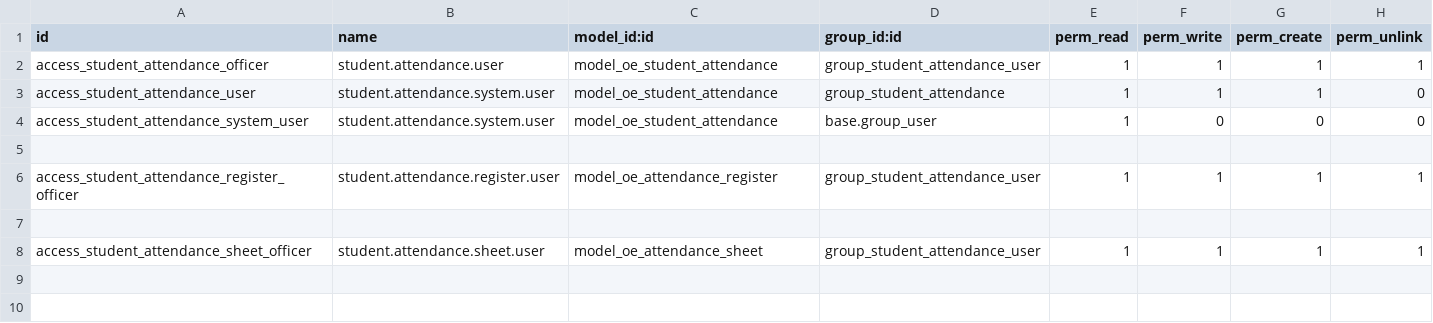
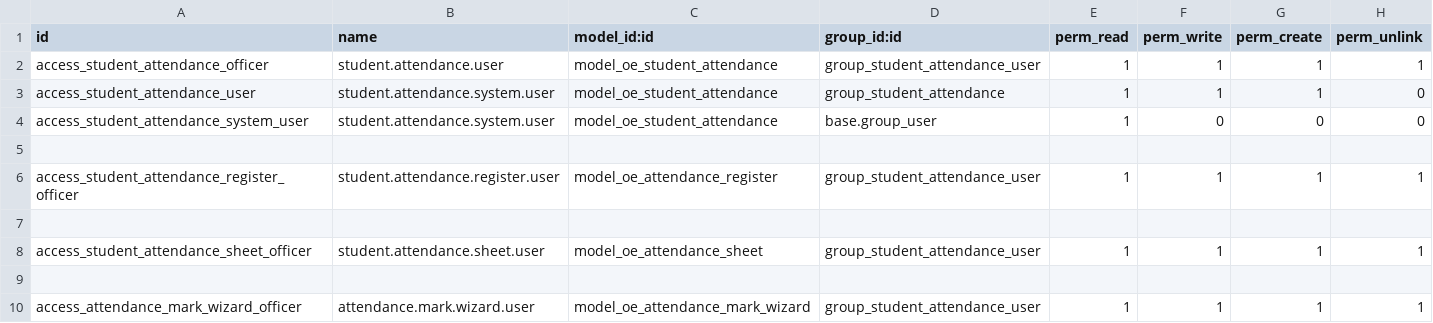
Before and after one commit to farhanrashad/gipli, a CSV file: de_school_attendance/security/ir.model.access.csv, drawn as a sheet; the diff names each change by its address in the sheet, - before the commit and + after, or states it on an @@ line.

Commit message:
update attendance

```diff
--- a/de_school_attendance/security/ir.model.access.csv
+++ b/de_school_attendance/security/ir.model.access.csv
+row 9: (empty)
+row 10: access_attendance_mark_wizard_officer | attendance.mark.wizard.user | model_oe_attendance_mark_wizard | group_student_attendance_user | 1 | 1 | 1 | 1
```
Also changed, not shown: 7 other files.
